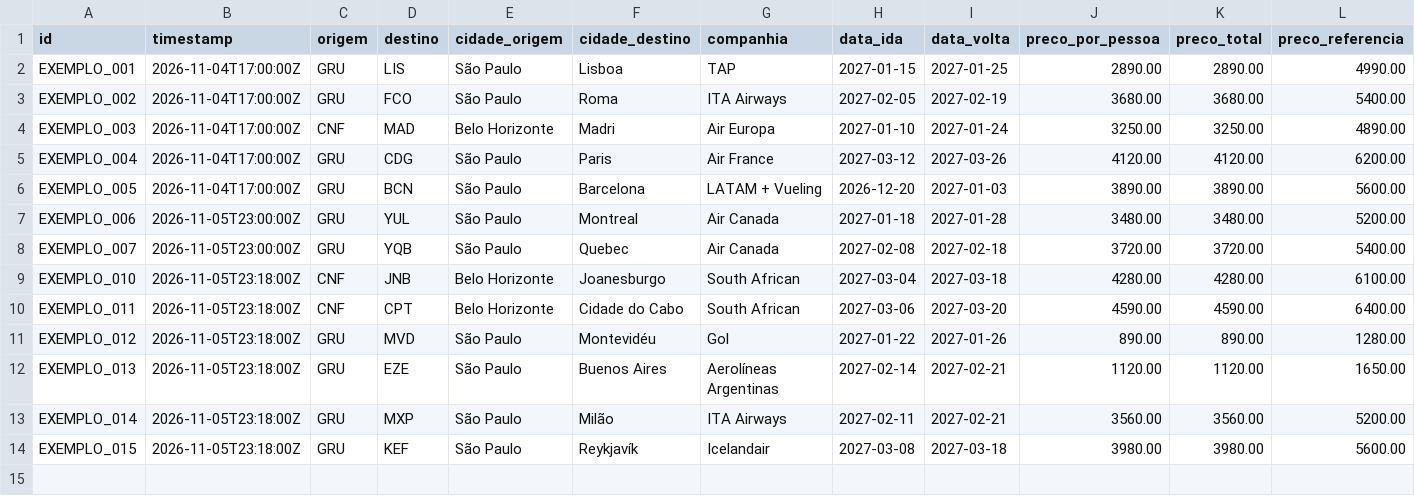
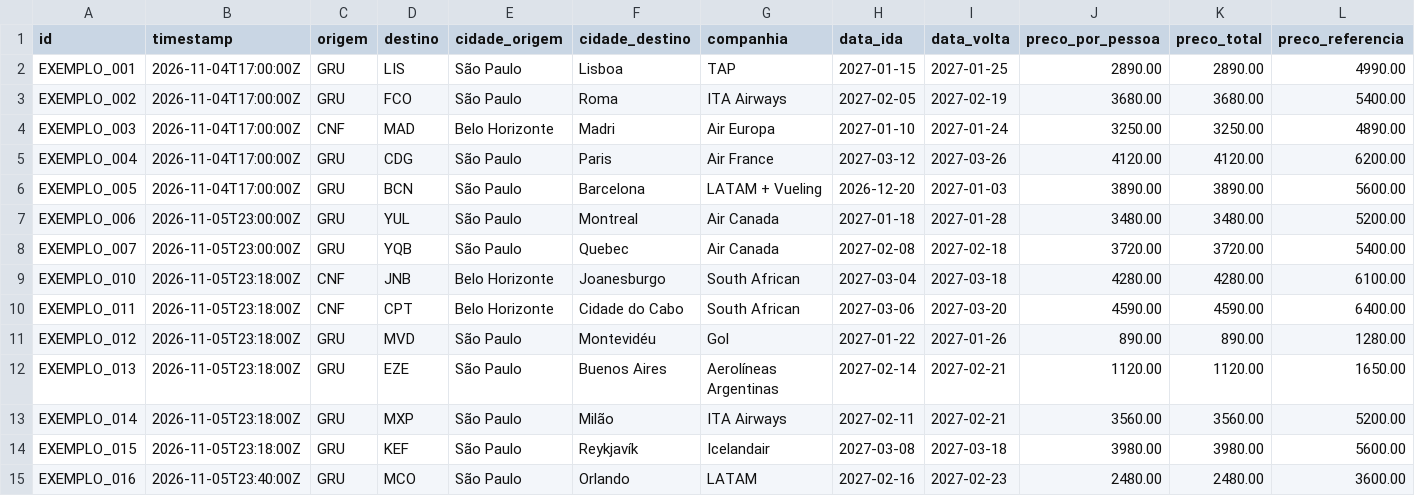
Before and after one commit to dinaxavier/dinaxavier, a CSV file: voos-milhas-monitor/data/voos_ativos.csv, drawn as a sheet; only a part is shown; rows hold the shown columns only; the diff names each change by its address in the sheet, - before the commit and + after, or states it on an @@ line.

```diff
--- a/voos-milhas-monitor/data/voos_ativos.csv
+++ b/voos-milhas-monitor/data/voos_ativos.csv
+row 15: EXEMPLO_016 | 2026-11-05T23:40:00Z | GRU | MCO | São Paulo | Orlando | LATAM | 2027-02-16 | 2027-02-23 | 2480.00 | 2480.00 | 3600.00
```
Also changed, not shown: 11 other files.
